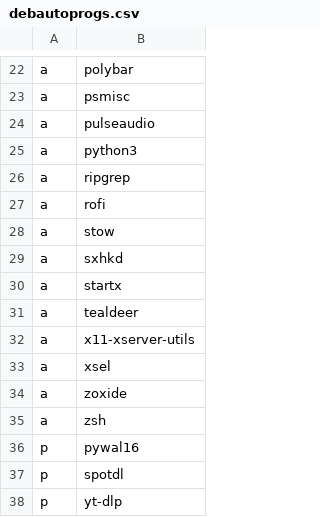
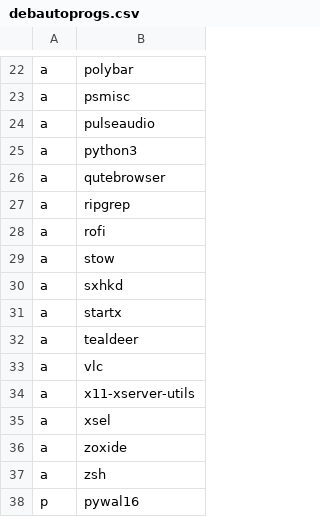
Before and after one commit to corbgarza/dotfiles, a CSV file: scripts/scripts/debautoprogs.csv, drawn as a sheet; only a part is shown, gaps mark what is left out; the shorter side is filled out with more unchanged rows.

```diff
--- a/scripts/scripts/debautoprogs.csv
+++ b/scripts/scripts/debautoprogs.csv
@@ -25,2 +25,3 @@ a,pulseaudio
 a,python3
+a,qutebrowser
 a,ripgrep
@@ -31,2 +32,3 @@ a,startx
 a,tealdeer
+a,vlc
 a,x11-xserver-utils
```
Also changed, not shown: 1 other file.
